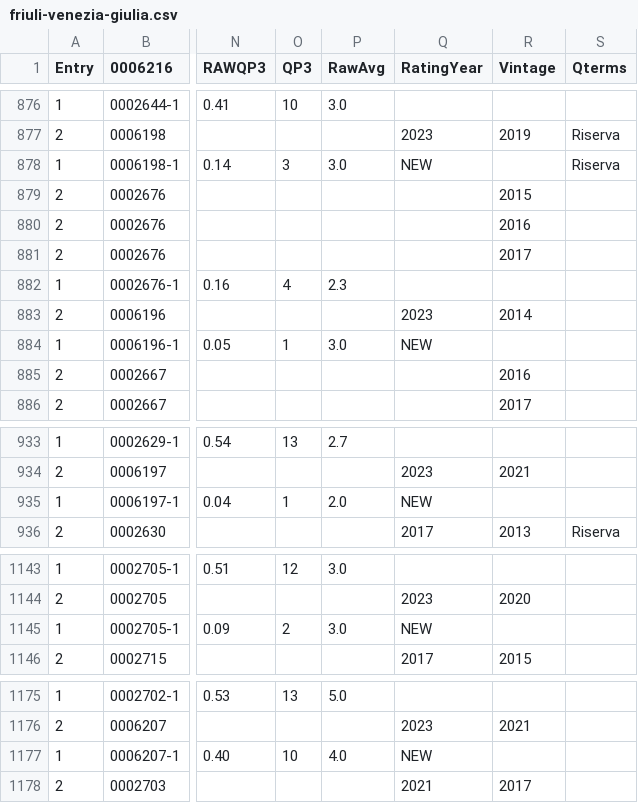
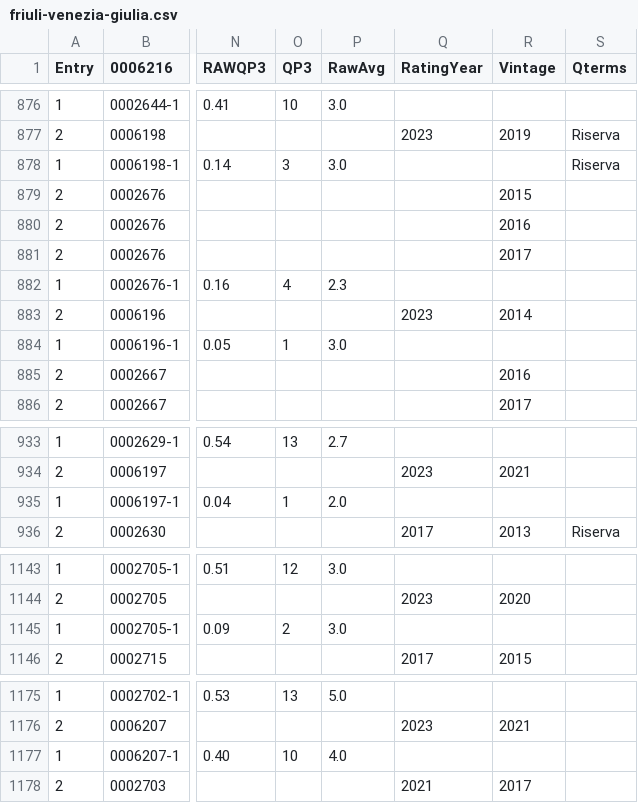
Before and after one commit to d-cmst/agreatwine, a CSV file: csv/friuli-venezia-giulia.csv, drawn as a sheet; only a part is shown, gaps mark what is left out; the diff covers the shown part only; the diff names each change by its address in the sheet, - before the commit and + after, or states it on an @@ line.

```diff
--- a/csv/friuli-venezia-giulia.csv
+++ b/csv/friuli-venezia-giulia.csv
-Q878 (RatingYear): NEW
+Q878 (RatingYear): (empty)
-Q884 (RatingYear): NEW
+Q884 (RatingYear): (empty)
-Q935 (RatingYear): NEW
+Q935 (RatingYear): (empty)
-Q1145 (RatingYear): NEW
+Q1145 (RatingYear): (empty)
-Q1177 (RatingYear): NEW
+Q1177 (RatingYear): (empty)
```
Also changed, not shown: 37 edited cells elsewhere in this file, 6 other files.
